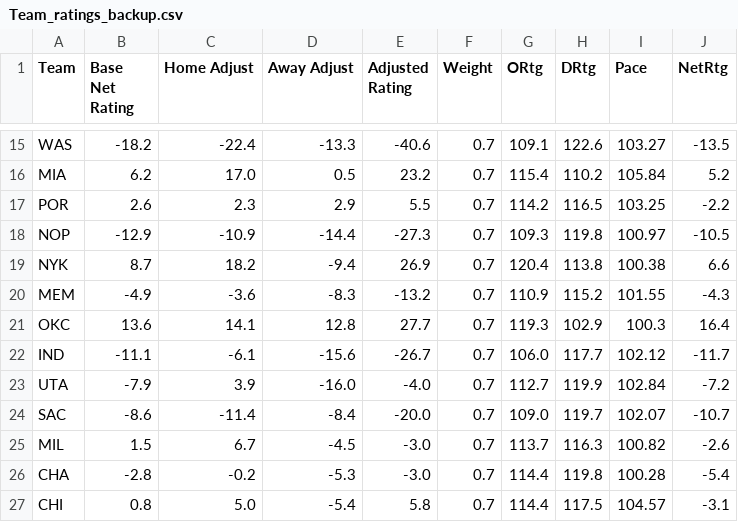
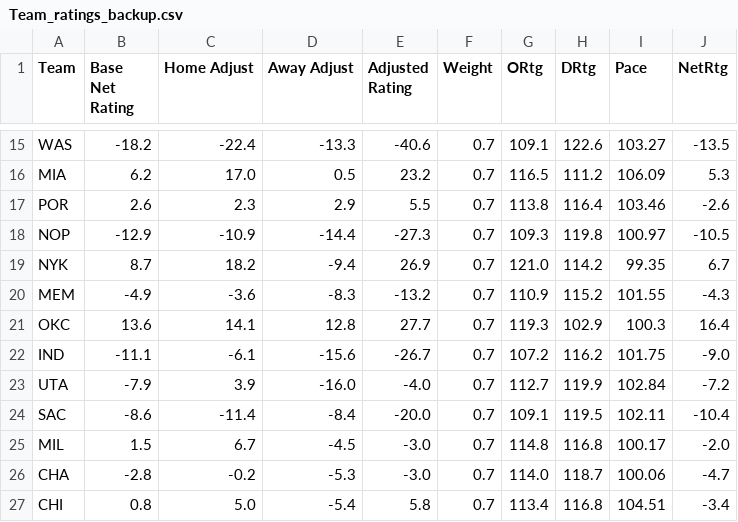
Before and after one commit to dattee/nba_edge_app, a CSV file: Team_ratings_backup.csv, drawn as a sheet; only a part is shown, gaps mark what is left out; the diff covers the shown part only; the diff names each change by its address in the sheet, - before the commit and + after, or states it on an @@ line.

```diff
--- a/Team_ratings_backup.csv
+++ b/Team_ratings_backup.csv
-G16 (ORtg): 115.4
+G16 (ORtg): 116.5
-H16 (DRtg): 110.2
+H16 (DRtg): 111.2
-I16 (Pace): 105.84
+I16 (Pace): 106.09
-J16 (NetRtg): 5.2
+J16 (NetRtg): 5.3
-G17 (ORtg): 114.2
+G17 (ORtg): 113.8
-H17 (DRtg): 116.5
+H17 (DRtg): 116.4
-I17 (Pace): 103.25
+I17 (Pace): 103.46
-J17 (NetRtg): -2.2
+J17 (NetRtg): -2.6
-G19 (ORtg): 120.4
+G19 (ORtg): 121.0
-H19 (DRtg): 113.8
+H19 (DRtg): 114.2
-I19 (Pace): 100.38
+I19 (Pace): 99.35
-J19 (NetRtg): 6.6
+J19 (NetRtg): 6.7
-G22 (ORtg): 106.0
+G22 (ORtg): 107.2
-H22 (DRtg): 117.7
+H22 (DRtg): 116.2
-I22 (Pace): 102.12
+I22 (Pace): 101.75
-J22 (NetRtg): -11.7
+J22 (NetRtg): -9.0
-G24 (ORtg): 109.0
+G24 (ORtg): 109.1
-H24 (DRtg): 119.7
+H24 (DRtg): 119.5
-I24 (Pace): 102.07
+I24 (Pace): 102.11
-J24 (NetRtg): -10.7
+J24 (NetRtg): -10.4
-G25 (ORtg): 113.7
+G25 (ORtg): 114.8
-H25 (DRtg): 116.3
+H25 (DRtg): 116.8
-I25 (Pace): 100.82
+I25 (Pace): 100.17
-J25 (NetRtg): -2.6
+J25 (NetRtg): -2.0
-G26 (ORtg): 114.4
+G26 (ORtg): 114.0
-H26 (DRtg): 119.8
+H26 (DRtg): 118.7
-I26 (Pace): 100.28
+I26 (Pace): 100.06
-J26 (NetRtg): -5.4
+J26 (NetRtg): -4.7
-G27 (ORtg): 114.4
+G27 (ORtg): 113.4
-H27 (DRtg): 117.5
+H27 (DRtg): 116.8
-I27 (Pace): 104.57
+I27 (Pace): 104.51
-J27 (NetRtg): -3.1
+J27 (NetRtg): -3.4
```
Also changed, not shown: 38 edited cells elsewhere in this file, 1 other file.
